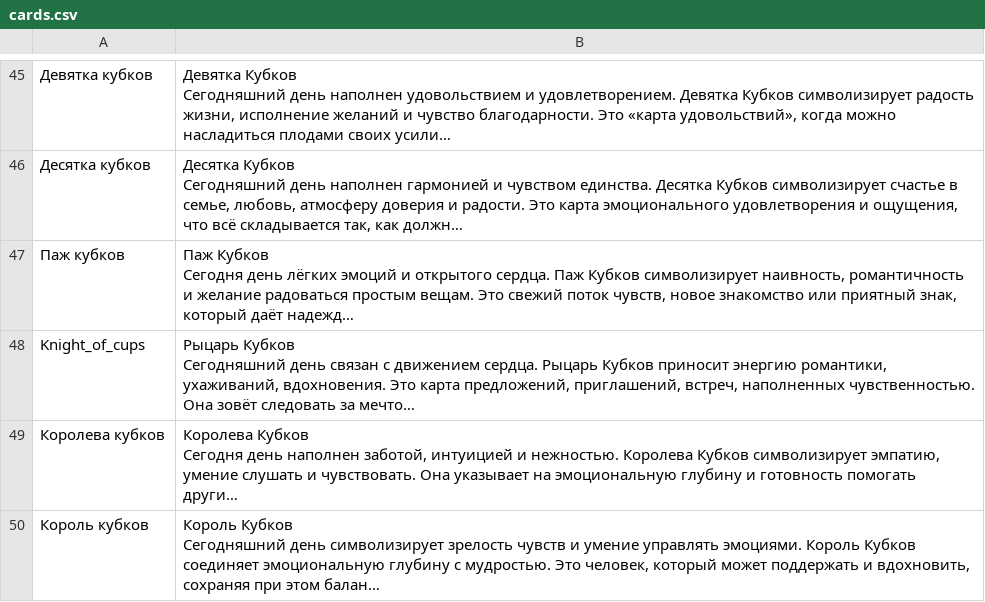
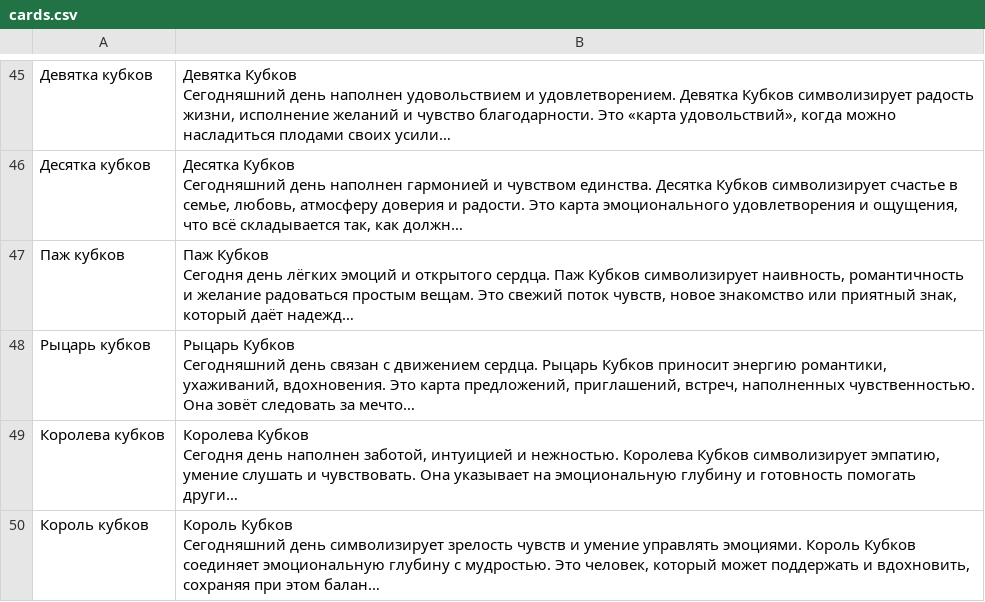
Before and after one commit to netebla/Milky_Tarot, a CSV file: src/data/cards.csv, drawn as a sheet; only a part is shown, gaps mark what is left out; long unchanged cells end in …; the diff names each change by its address in the sheet, - before the commit and + after, or states it on an @@ line.

Commit message:
Переписан файл cards_loader.py - еще раз для борьбы с рассинхроном

```diff
--- a/src/data/cards.csv
+++ b/src/data/cards.csv
-A48: Knight_of_cups
+A48: Рыцарь кубков
```
Also changed, not shown: 1 other file.
